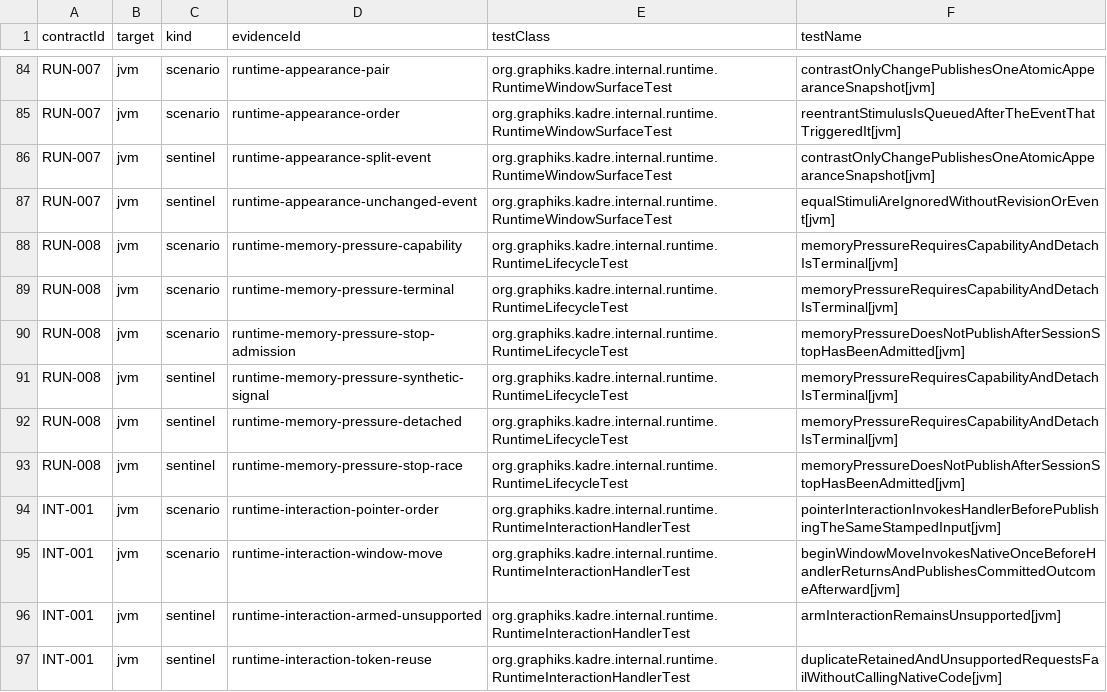
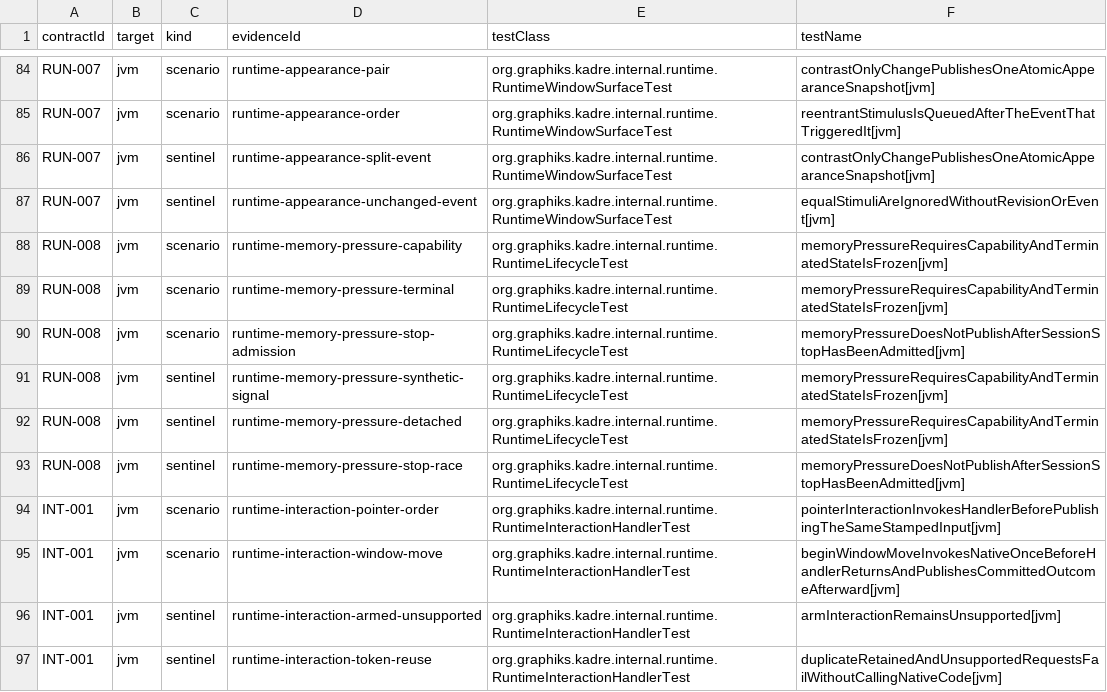
Before and after one commit to ygdrasil-io/poc-koreos, a TSV file: kadre/runtime/contracts/evidence.tsv, drawn as a sheet; only a part is shown, gaps mark what is left out.

Commit message:
docs(kadre): align DESIGN and operation contracts with the ownership-first core

```diff
--- a/kadre/runtime/contracts/evidence.tsv
+++ b/kadre/runtime/contracts/evidence.tsv
@@ -87,7 +87,7 @@ RUN-007	jvm	sentinel	runtime-appearance-split-event	org.graphiks.kadre.internal.
 RUN-007	jvm	sentinel	runtime-appearance-unchanged-event	org.graphiks.kadre.internal.runtime.RuntimeWindowSurfaceTest	equalStimuliAreIgnoredWithoutRevisionOrEvent[jvm]
-RUN-008	jvm	scenario	runtime-memory-pressure-capability	org.graphiks.kadre.internal.runtime.RuntimeLifecycleTest	memoryPressureRequiresCapabilityAndDetachIsTerminal[jvm]
-RUN-008	jvm	scenario	runtime-memory-pressure-terminal	org.graphiks.kadre.internal.runtime.RuntimeLifecycleTest	memoryPressureRequiresCapabilityAndDetachIsTerminal[jvm]
+RUN-008	jvm	scenario	runtime-memory-pressure-capability	org.graphiks.kadre.internal.runtime.RuntimeLifecycleTest	memoryPressureRequiresCapabilityAndTerminatedStateIsFrozen[jvm]
+RUN-008	jvm	scenario	runtime-memory-pressure-terminal	org.graphiks.kadre.internal.runtime.RuntimeLifecycleTest	memoryPressureRequiresCapabilityAndTerminatedStateIsFrozen[jvm]
 RUN-008	jvm	scenario	runtime-memory-pressure-stop-admission	org.graphiks.kadre.internal.runtime.RuntimeLifecycleTest	memoryPressureDoesNotPublishAfterSessionStopHasBeenAdmitted[jvm]
-RUN-008	jvm	sentinel	runtime-memory-pressure-synthetic-signal	org.graphiks.kadre.internal.runtime.RuntimeLifecycleTest	memoryPressureRequiresCapabilityAndDetachIsTerminal[jvm]
-RUN-008	jvm	sentinel	runtime-memory-pressure-detached	org.graphiks.kadre.internal.runtime.RuntimeLifecycleTest	memoryPressureRequiresCapabilityAndDetachIsTerminal[jvm]
+RUN-008	jvm	sentinel	runtime-memory-pressure-synthetic-signal	org.graphiks.kadre.internal.runtime.RuntimeLifecycleTest	memoryPressureRequiresCapabilityAndTerminatedStateIsFrozen[jvm]
+RUN-008	jvm	sentinel	runtime-memory-pressure-detached	org.graphiks.kadre.internal.runtime.RuntimeLifecycleTest	memoryPressureRequiresCapabilityAndTerminatedStateIsFrozen[jvm]
 RUN-008	jvm	sentinel	runtime-memory-pressure-stop-race	org.graphiks.kadre.internal.runtime.RuntimeLifecycleTest	memoryPressureDoesNotPublishAfterSessionStopHasBeenAdmitted[jvm]
```
Also changed, not shown: 9 other files.
